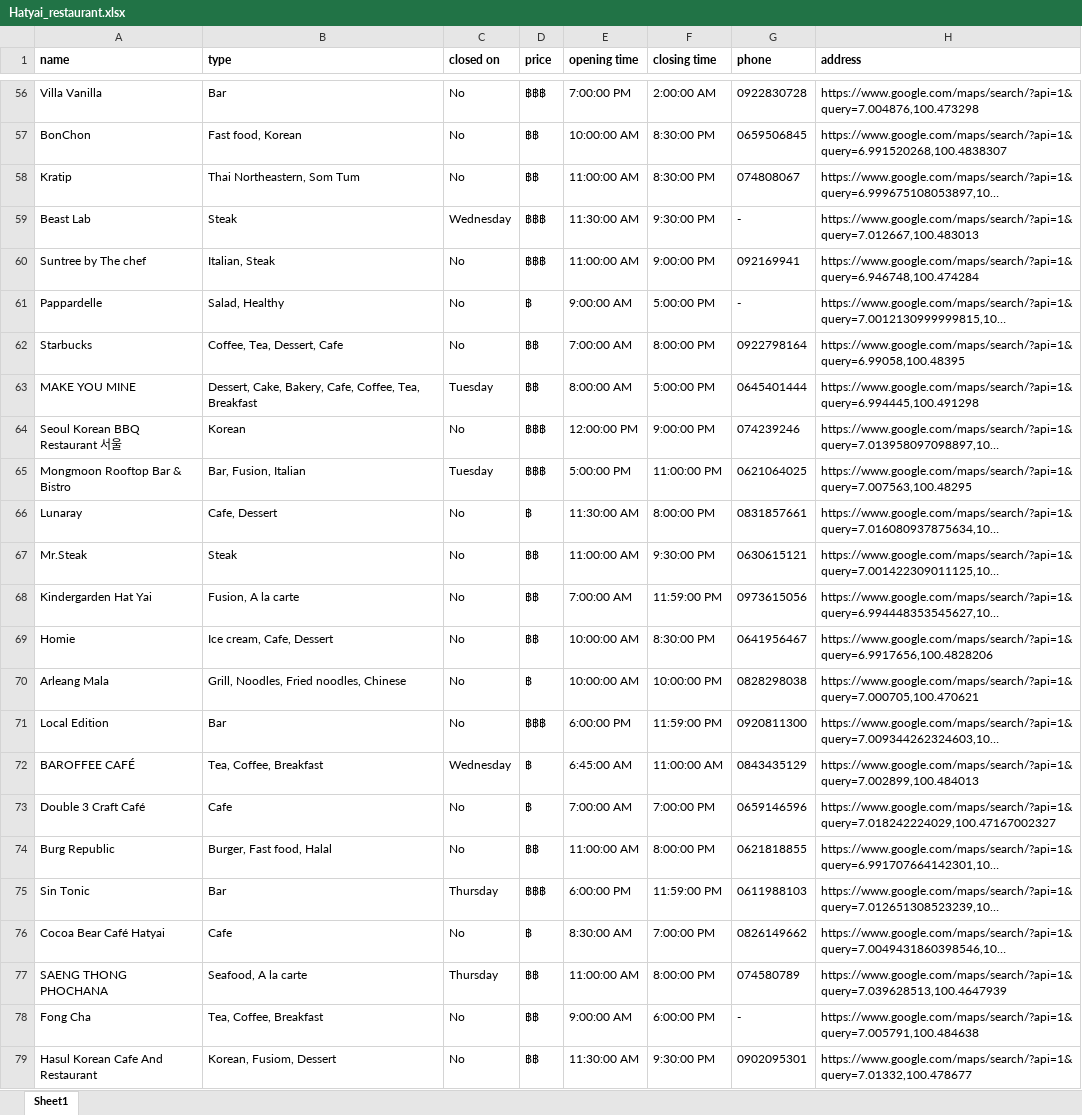
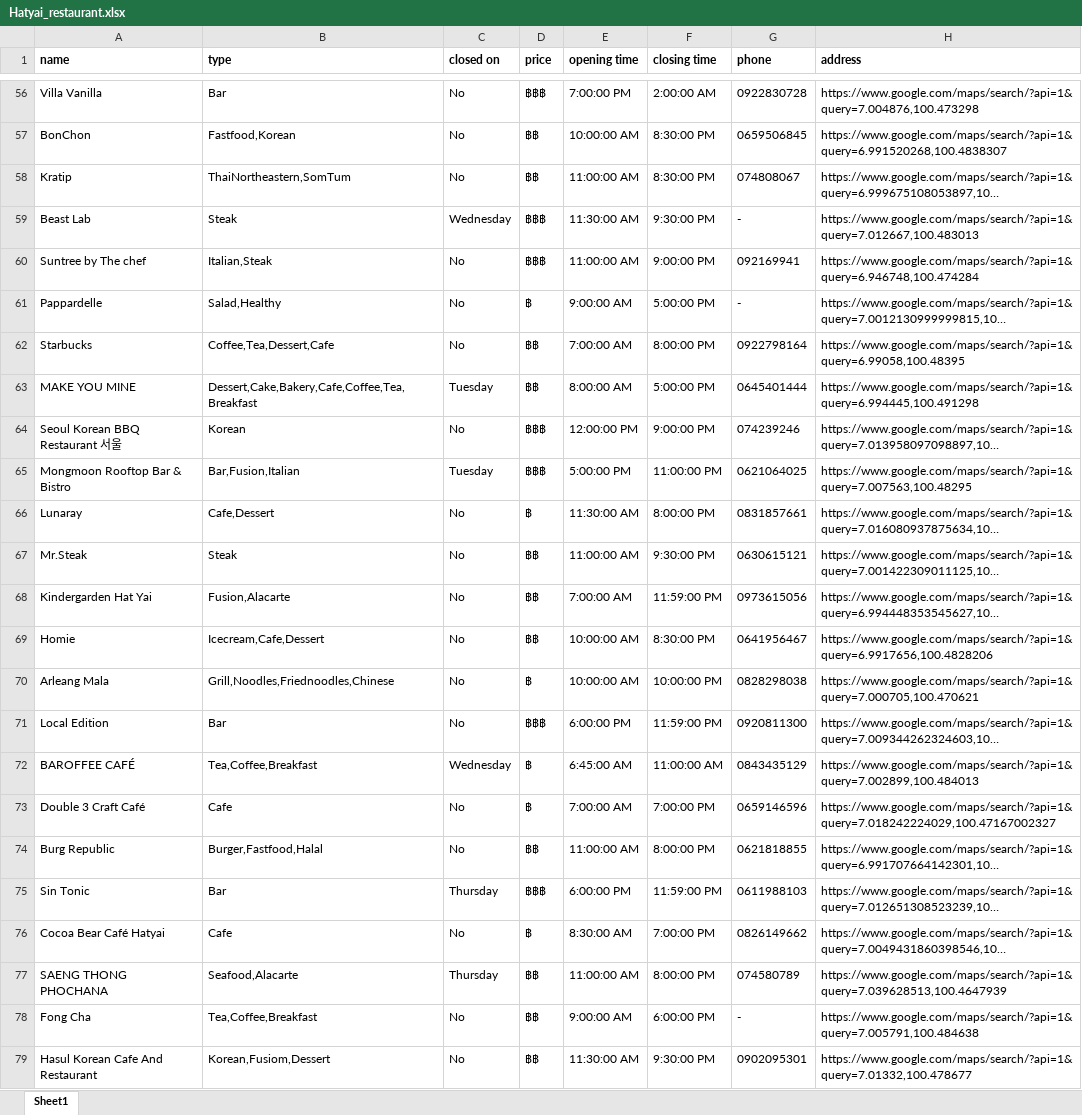
Before and after one commit to alkaline1024/poodtam, an Excel workbook: chatbot/csv/Hatyai_restaurant.xlsx, sheet Sheet1, drawn as a sheet; only a part is shown, gaps mark what is left out; long unchanged cells end in …; values as stored, in another font and other column widths than the file's, no borders; the diff covers the shown part only; the diff names each change by its address in the sheet, - before the commit and + after, or states it on an @@ line.

```diff
--- a/chatbot/csv/Hatyai_restaurant.xlsx (sheet Sheet1)
+++ b/chatbot/csv/Hatyai_restaurant.xlsx (sheet Sheet1)
-B57 (type): Fast food, Korean
+B57 (type): Fastfood,Korean
-B58 (type): Thai Northeastern, Som Tum
+B58 (type): ThaiNortheastern,SomTum
-B60 (type): Italian, Steak
+B60 (type): Italian,Steak
-B61 (type): Salad, Healthy
+B61 (type): Salad,Healthy
-B62 (type): Coffee, Tea, Dessert, Cafe
+B62 (type): Coffee,Tea,Dessert,Cafe
-B63 (type): Dessert, Cake, Bakery, Cafe, Coffee, Tea, Breakfast
+B63 (type): Dessert,Cake,Bakery,Cafe,Coffee,Tea,Breakfast
-B65 (type): Bar, Fusion, Italian
+B65 (type): Bar,Fusion,Italian
-B66 (type): Cafe, Dessert
+B66 (type): Cafe,Dessert
-B68 (type): Fusion, A la carte
+B68 (type): Fusion,Alacarte
-B69 (type): Ice cream, Cafe, Dessert
+B69 (type): Icecream,Cafe,Dessert
-B70 (type): Grill, Noodles, Fried noodles, Chinese
+B70 (type): Grill,Noodles,Friednoodles,Chinese
-B72 (type): Tea, Coffee, Breakfast
+B72 (type): Tea,Coffee,Breakfast
-B74 (type): Burger, Fast food, Halal
+B74 (type): Burger,Fastfood,Halal
-B77 (type): Seafood, A la carte
+B77 (type): Seafood,Alacarte
-B78 (type): Tea, Coffee, Breakfast
+B78 (type): Tea,Coffee,Breakfast
-B79 (type): Korean, Fusiom, Dessert
+B79 (type): Korean,Fusiom,Dessert
```
Also changed, not shown: 44 edited cells elsewhere in this sheet, 9 other files.
